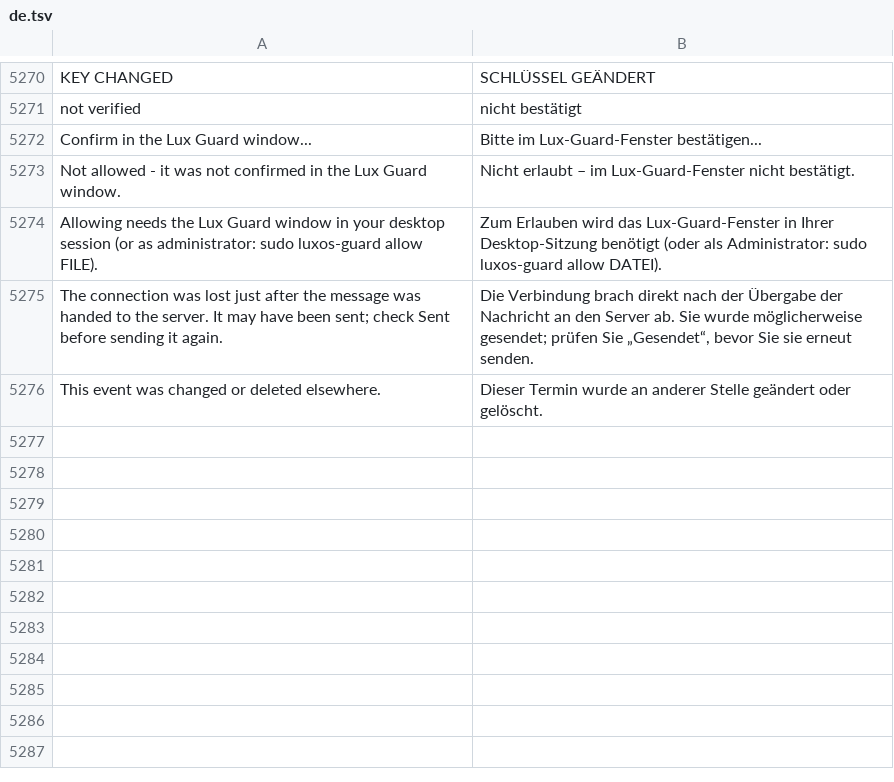
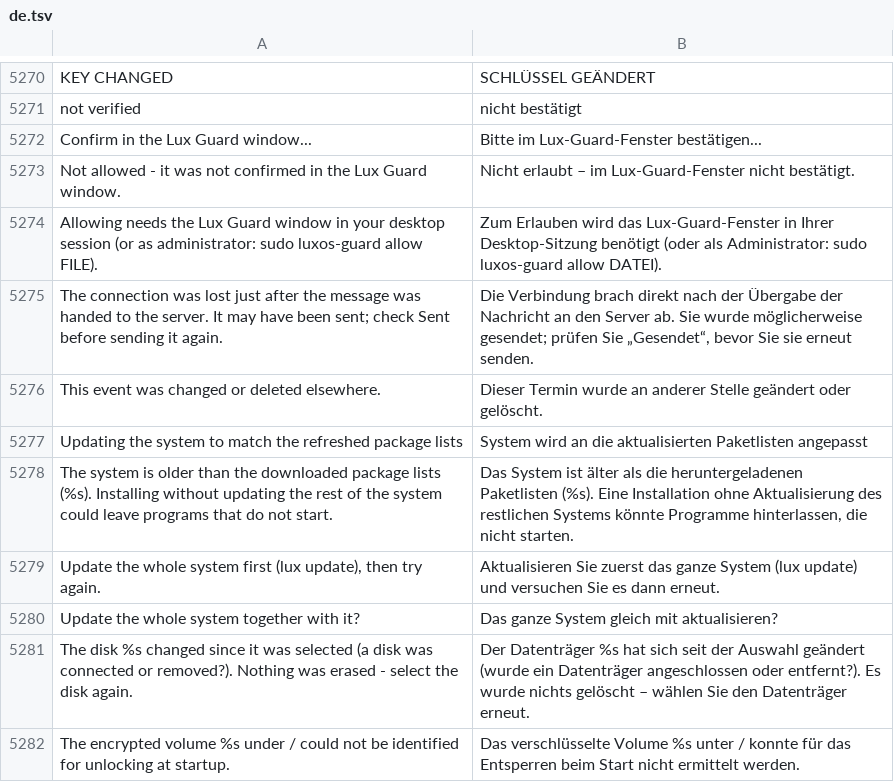
Before and after one commit to luxopes/LuxOS-Arch, a TSV file: packages/luxos-i18n/files/de.tsv, drawn as a sheet; only a part is shown, gaps mark what is left out; the diff names each change by its address in the sheet, - before the commit and + after, or states it on an @@ line.

```diff
--- a/packages/luxos-i18n/files/de.tsv
+++ b/packages/luxos-i18n/files/de.tsv
+row 5277: Updating the system to match the refreshed package lists | System wird an die aktualisierten Paketlisten angepasst
+row 5278: The system is older than the downloaded package lists (%s). Installing without updating the rest of the system could leave programs that do not start. | Das System ist älter als die heruntergeladenen Paketlisten (%s). Eine Installation ohne Aktualisierung des restlichen Systems könnte Programme hinterlassen, die nicht starten.
+row 5279: Update the whole system first (lux update), then try again. | Aktualisieren Sie zuerst das ganze System (lux update) und versuchen Sie es dann erneut.
+row 5280: Update the whole system together with it? | Das ganze System gleich mit aktualisieren?
+row 5281: The disk %s changed since it was selected (a disk was connected or removed?). Nothing was erased - select the disk again. | Der Datenträger %s hat sich seit der Auswahl geändert (wurde ein Datenträger angeschlossen oder entfernt?). Es wurde nichts gelöscht – wählen Sie den Datenträger erneut.
+row 5282: The encrypted volume %s under / could not be identified for unlocking at startup. | Das verschlüsselte Volume %s unter / konnte für das Entsperren beim Start nicht ermittelt werden.
```
Also changed, not shown: packages/luxos-i18n/files/fr.tsv, packages/luxos-i18n/files/hu.tsv, 30 other files.
